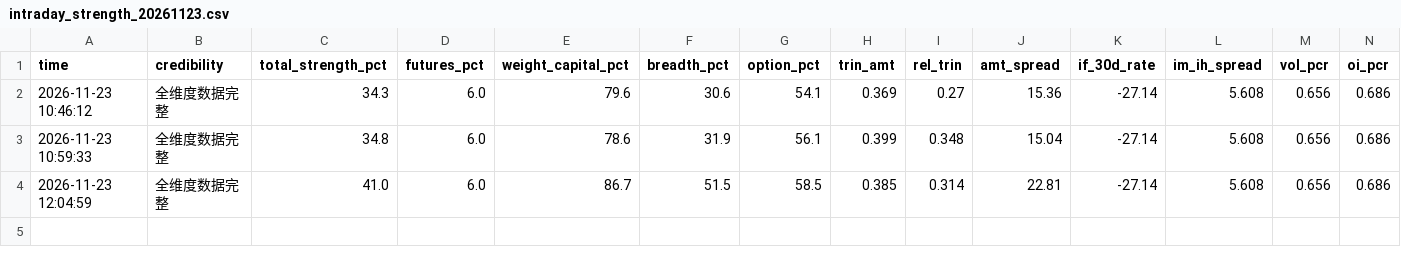
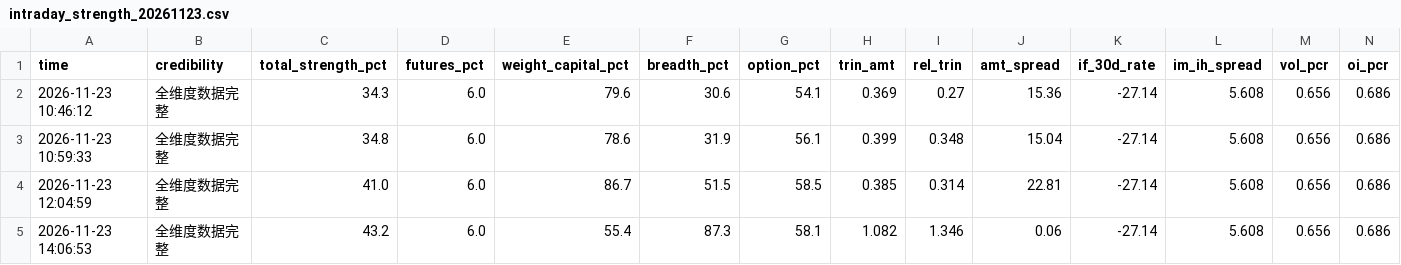
Before and after one commit to sleepy980wl/quant-resonance-monitor, a CSV file: monitor_data/intraday_strength_20261123.csv, drawn as a sheet; only a part is shown; rows hold the shown columns only; the diff names each change by its address in the sheet, - before the commit and + after, or states it on an @@ line.

```diff
--- a/monitor_data/intraday_strength_20261123.csv
+++ b/monitor_data/intraday_strength_20261123.csv
+row 5: 2026-11-23 14:06:53 | 全维度数据完整 | 43.2 | 6.0 | 55.4 | 87.3 | 58.1 | 1.082 | 1.346 | 0.06 | -27.14 | 5.608 | 0.656 | 0.686
```
Also changed, not shown: 2 other files.
